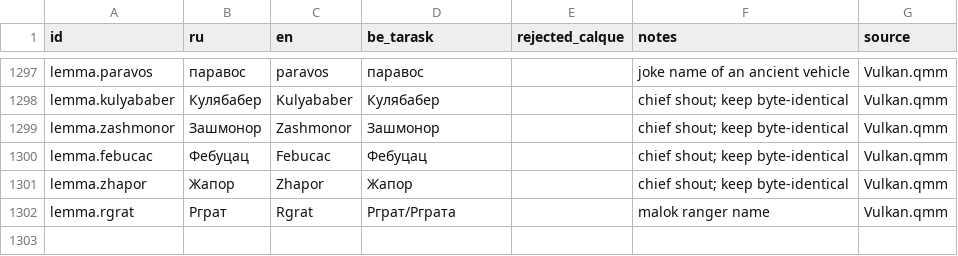
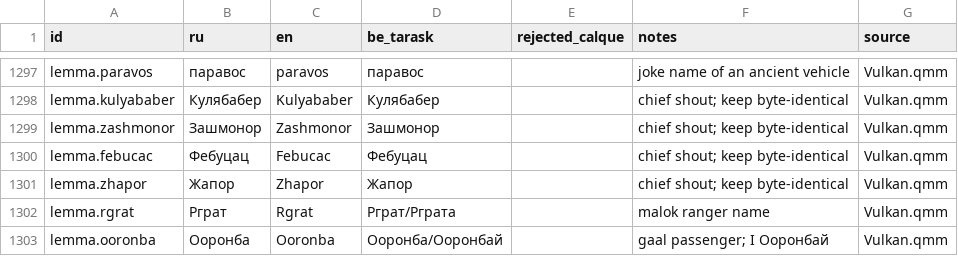
Before and after one commit to siarhei-zavadski/space-rangers-be-translation, a TSV file: TERMBASE.tsv, drawn as a sheet; only a part is shown, gaps mark what is left out; the diff names each change by its address in the sheet, - before the commit and + after, or states it on an @@ line.

```diff
--- a/TERMBASE.tsv
+++ b/TERMBASE.tsv
+row 1303: lemma.ooronba | Ооронба | Ooronba | Ооронба/Ооронбай |  | gaal passenger; I Ооронбай | Vulkan.qmm
```
Also changed, not shown: 1 other file.
